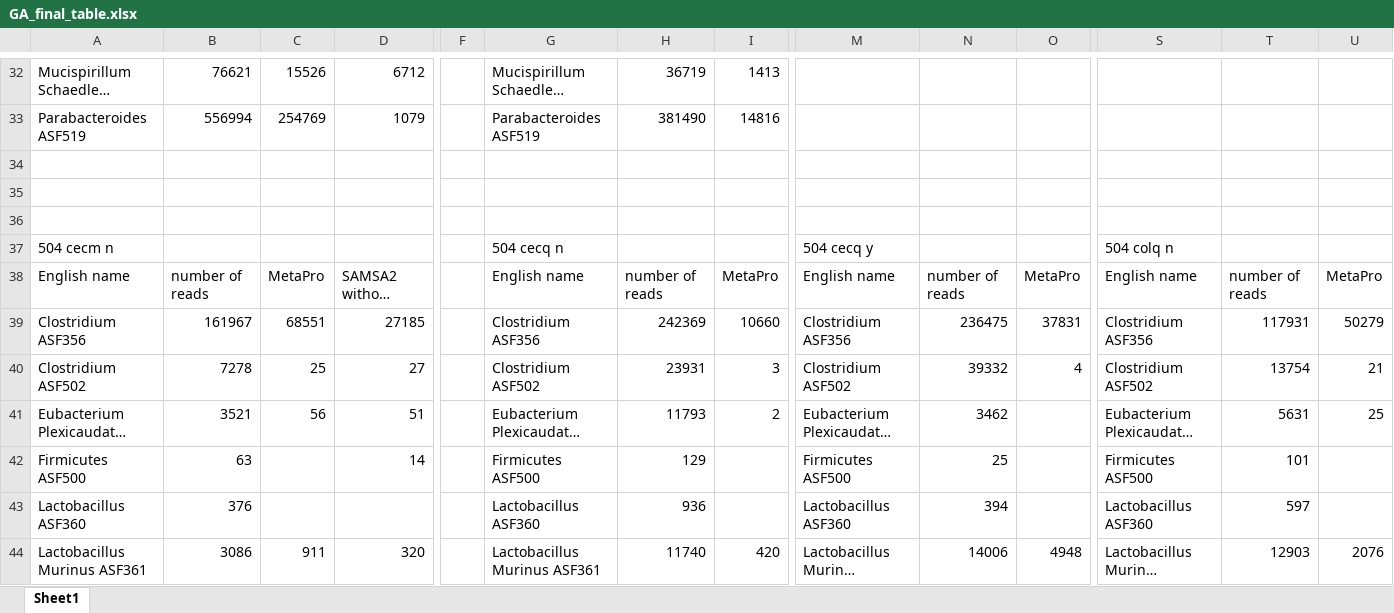
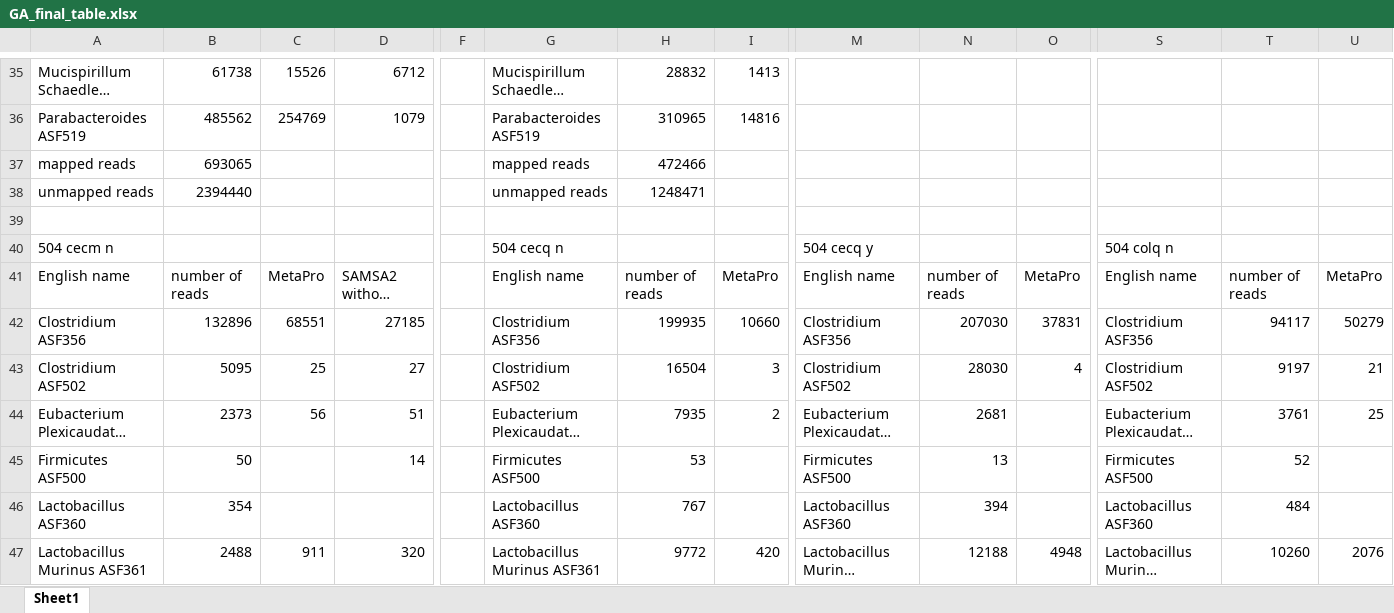
Before and after one commit to billytaj/parkinson_int_meta_pipe, an Excel workbook: prototypes/post-run-analysis/GA/GA_final_table.xlsx, sheet Sheet1, drawn as a sheet; only a part is shown, gaps mark what is left out; long unchanged cells end in …; values as stored, in another font and other column widths than the file's, no borders; charts and pictures not drawn; addresses are those after the commit; rows hold the shown columns only; the diff covers the shown part only; the diff names each change by its address in the sheet, - before the commit and + after, or states it on an @@ line.

```diff
--- a/prototypes/post-run-analysis/GA/GA_final_table.xlsx (sheet Sheet1)
+++ b/prototypes/post-run-analysis/GA/GA_final_table.xlsx (sheet Sheet1)
-B35: 76621
+B35: 61738
-H35: 36719
+H35: 28832
-B36: 556994
+B36: 485562
-H36: 381490
+H36: 310965
-row 37: (empty)
+row 37: mapped reads | 693065 |  |  |  | mapped reads | 472466
-row 38: (empty)
+row 38: unmapped reads | 2394440 |  |  |  | unmapped reads | 1248471
-B42: 161967
+B42: 132896
-H42: 242369
+H42: 199935
-N42: 236475
+N42: 207030
-T42: 117931
+T42: 94117
-B43: 7278
+B43: 5095
-H43: 23931
+H43: 16504
-N43: 39332
+N43: 28030
-T43: 13754
+T43: 9197
-B44: 3521
+B44: 2373
-H44: 11793
+H44: 7935
-N44: 3462
+N44: 2681
-T44: 5631
+T44: 3761
-B45: 63
+B45: 50
-H45: 129
+H45: 53
-N45: 25
+N45: 13
-T45: 101
+T45: 52
-B46: 376
+B46: 354
-H46: 936
+H46: 767
-T46: 597
+T46: 484
-B47: 3086
+B47: 2488
-H47: 11740
+H47: 9772
-N47: 14006
+N47: 12188
-T47: 12903
+T47: 10260
```
Also changed, not shown: 3 added rows and 105 edited cells elsewhere in this sheet, formulas that keep their value, charts or pictures, 33 other files.
